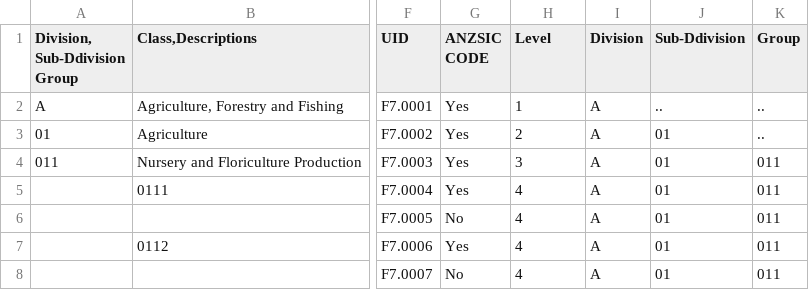
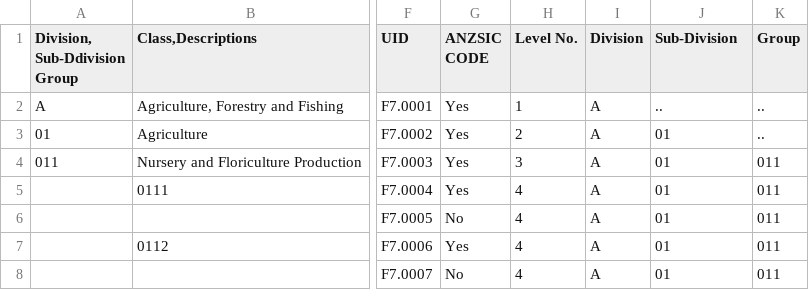
Before and after one commit to ImpactGit/Codeverter-Public, a CSV file: CSVsource/anzsic_2006r2.csv, drawn as a sheet; only a part is shown, gaps mark what is left out; the diff names each change by its address in the sheet, - before the commit and + after, or states it on an @@ line.

```diff
--- a/CSVsource/anzsic_2006r2.csv
+++ b/CSVsource/anzsic_2006r2.csv
-H1: Level
+H1: Level No.
-J1: Sub-Ddivision
+J1: Sub-Division
```
Also changed, not shown: CSVsource/isic_rev4.csv, CSVsource/nace_rev2.csv, 1 other file.
